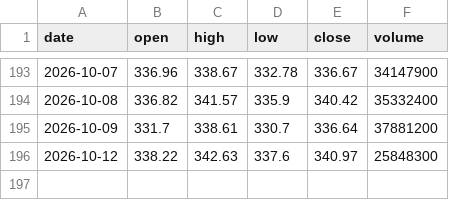
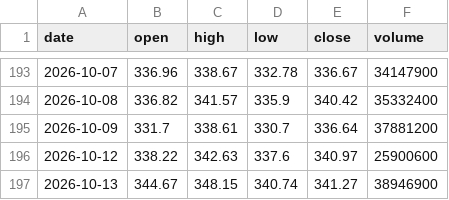
Before and after one commit to Pubmarks/datasets, a CSV file: data/stocks/AAPL/2026/ohlcv.csv, drawn as a sheet; only a part is shown, gaps mark what is left out.

```diff
--- a/data/stocks/AAPL/2026/ohlcv.csv
+++ b/data/stocks/AAPL/2026/ohlcv.csv
@@ -195,2 +195,3 @@ date,open,high,low,close,volume
 2026-10-09,331.7,338.61,330.7,336.64,37881200
-2026-10-12,338.22,342.63,337.6,340.97,25848300
+2026-10-12,338.22,342.63,337.6,340.97,25900600
+2026-10-13,344.67,348.15,340.74,341.27,38946900
```
Also changed, not shown: 1 other file.
